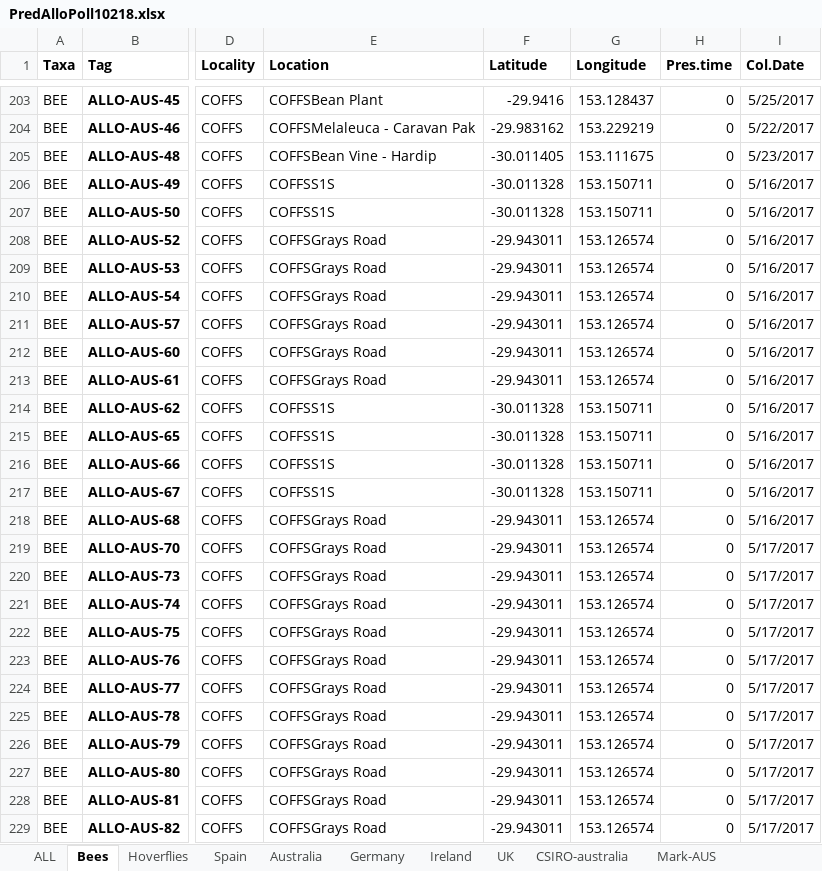
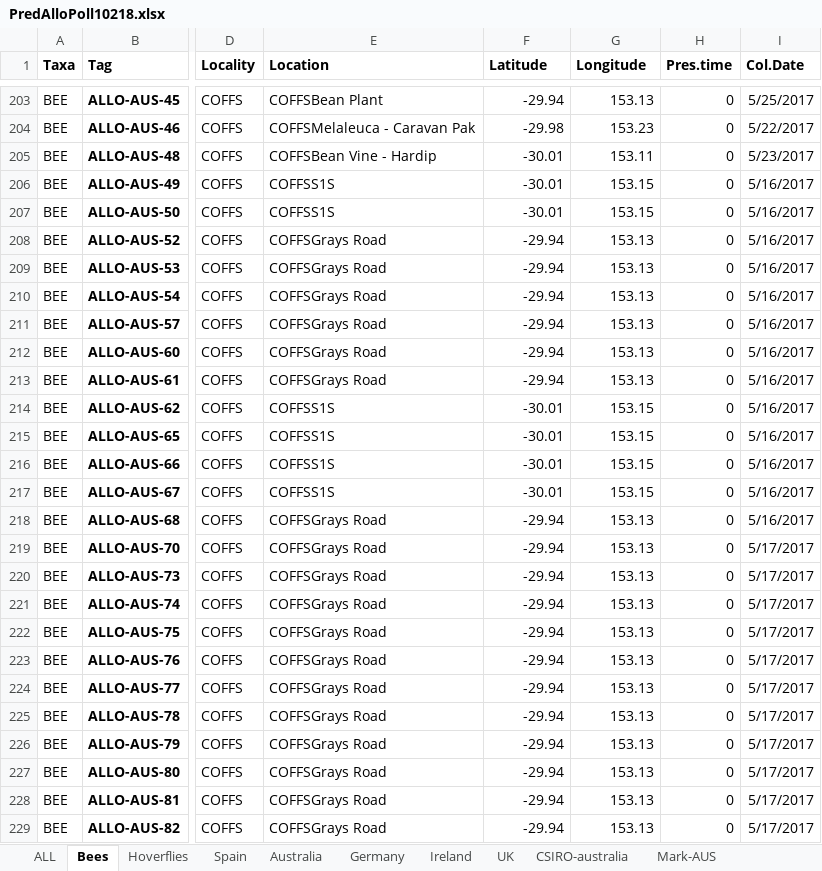
Before and after one commit to liamkendall/pollimetry, an Excel workbook: PredAlloPoll10218.xlsx, sheet Bees, drawn as a sheet; only a part is shown, gaps mark what is left out; values as stored, in another font and other column widths than the file's, no borders; conditional formats not drawn; the diff covers the shown part only; the diff names each change by its address in the sheet, - before the commit and + after, or states it on an @@ line.

```diff
--- a/PredAlloPoll10218.xlsx (sheet Bees)
+++ b/PredAlloPoll10218.xlsx (sheet Bees)
-F203 (Latitude): -29.9416
+F203 (Latitude): -29.94
-G203 (Longitude): 153.128437
+G203 (Longitude): 153.13
-F204 (Latitude): -29.983162
+F204 (Latitude): -29.98
-G204 (Longitude): 153.229219
+G204 (Longitude): 153.23
-F205 (Latitude): -30.011405
+F205 (Latitude): -30.01
-G205 (Longitude): 153.111675
+G205 (Longitude): 153.11
-F206:F207 (Latitude): -30.011328
+F206:F207 (Latitude): -30.01
-G206:G207 (Longitude): 153.150711
+G206:G207 (Longitude): 153.15
-F208:F213 (Latitude): -29.943011
+F208:F213 (Latitude): -29.94
-G208:G213 (Longitude): 153.126574
+G208:G213 (Longitude): 153.13
-F214:F217 (Latitude): -30.011328
+F214:F217 (Latitude): -30.01
-G214:G217 (Longitude): 153.150711
+G214:G217 (Longitude): 153.15
-F218:F229 (Latitude): -29.943011
+F218:F229 (Latitude): -29.94
-G218:G229 (Longitude): 153.126574
+G218:G229 (Longitude): 153.13
```
Also changed, not shown: 1892 edited cells elsewhere in this sheet, sheet ALL, charts or pictures, 1 other file.
